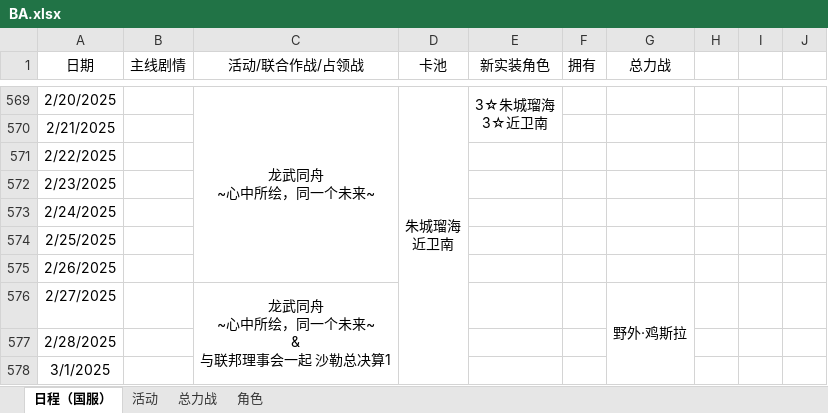
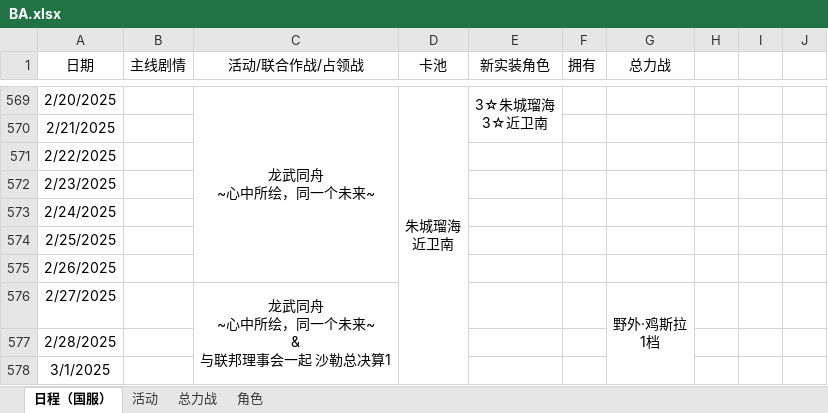
Before and after one commit to Yanagiha-Mizuumi/yanagiha.github.io, an Excel workbook: files/BA.xlsx, sheet 日程（国服）, drawn as a sheet; only a part is shown, gaps mark what is left out; values as stored, in another font and other column widths than the file's, no borders; ↵ is a line break in a cell; the diff names each change by its address in the sheet, - before the commit and + after, or states it on an @@ line.

```diff
--- a/files/BA.xlsx (sheet 日程（国服）)
+++ b/files/BA.xlsx (sheet 日程（国服）)
-G576 (总力战): 野外·鸡斯拉
+G576 (总力战): 野外·鸡斯拉 ↵ 1档
```
Also changed, not shown: sheet 总力战, 3 other files.
